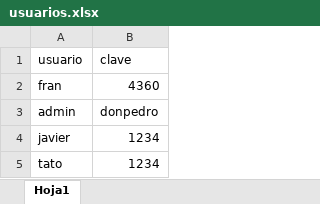
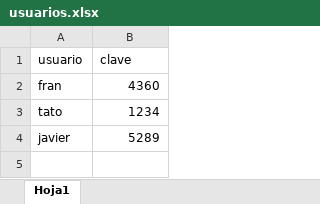
Before and after one commit to FranCalden/Cald-nDP, an Excel workbook: usuarios.xlsx, sheet Hoja1, drawn as a sheet; values as stored, in another font and other column widths than the file's, no borders; removed rows and columns are numbered as before the commit, all else as after; the diff names each change by its address in the sheet, - before the commit and + after, or states it on an @@ line.

Commit message:
Add files via upload

```diff
--- a/usuarios.xlsx (sheet Hoja1)
+++ b/usuarios.xlsx (sheet Hoja1)
-row 3: admin | donpedro
-row 4: javier | 1234
+row 4: javier | 5289
```
